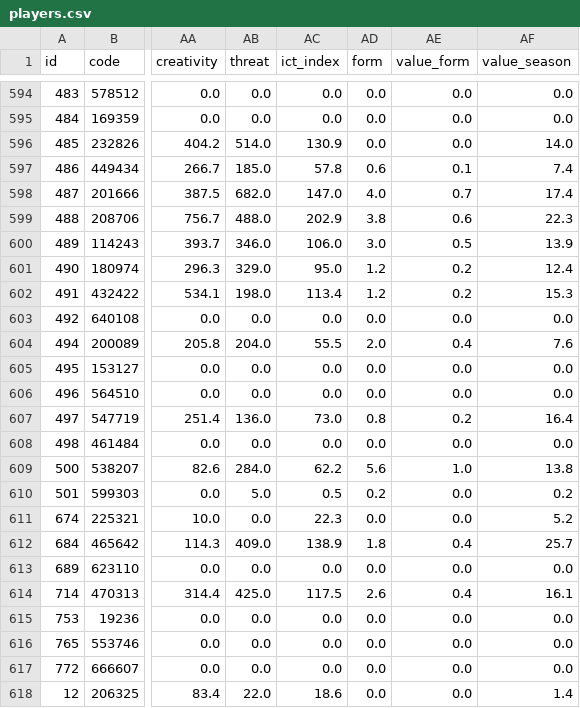
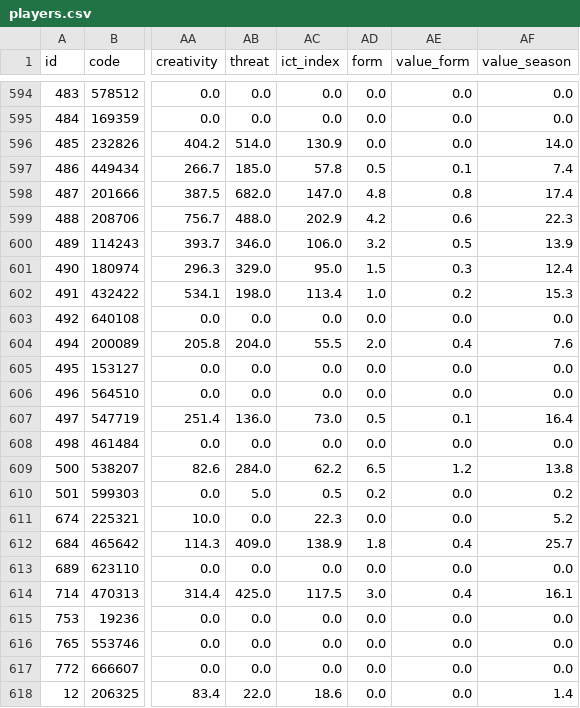
Before and after one commit to cras-py/fantasy-premier-league, a CSV file: data/processed/players.csv, drawn as a sheet; only a part is shown, gaps mark what is left out; the diff covers the shown part only; the diff names each change by its address in the sheet, - before the commit and + after, or states it on an @@ line.

```diff
--- a/data/processed/players.csv
+++ b/data/processed/players.csv
-AD597 (form): 0.6
+AD597 (form): 0.5
-AD598 (form): 4.0
+AD598 (form): 4.8
-AE598 (value_form): 0.7
+AE598 (value_form): 0.8
-AD599 (form): 3.8
+AD599 (form): 4.2
-AD600 (form): 3.0
+AD600 (form): 3.2
-AD601 (form): 1.2
+AD601 (form): 1.5
-AE601 (value_form): 0.2
+AE601 (value_form): 0.3
-AD602 (form): 1.2
+AD602 (form): 1.0
-AD607 (form): 0.8
+AD607 (form): 0.5
-AE607 (value_form): 0.2
+AE607 (value_form): 0.1
-AD609 (form): 5.6
+AD609 (form): 6.5
-AE609 (value_form): 1.0
+AE609 (value_form): 1.2
-AD614 (form): 2.6
+AD614 (form): 3.0
```
Also changed, not shown: 39 edited cells elsewhere in this file, 25 other files.
